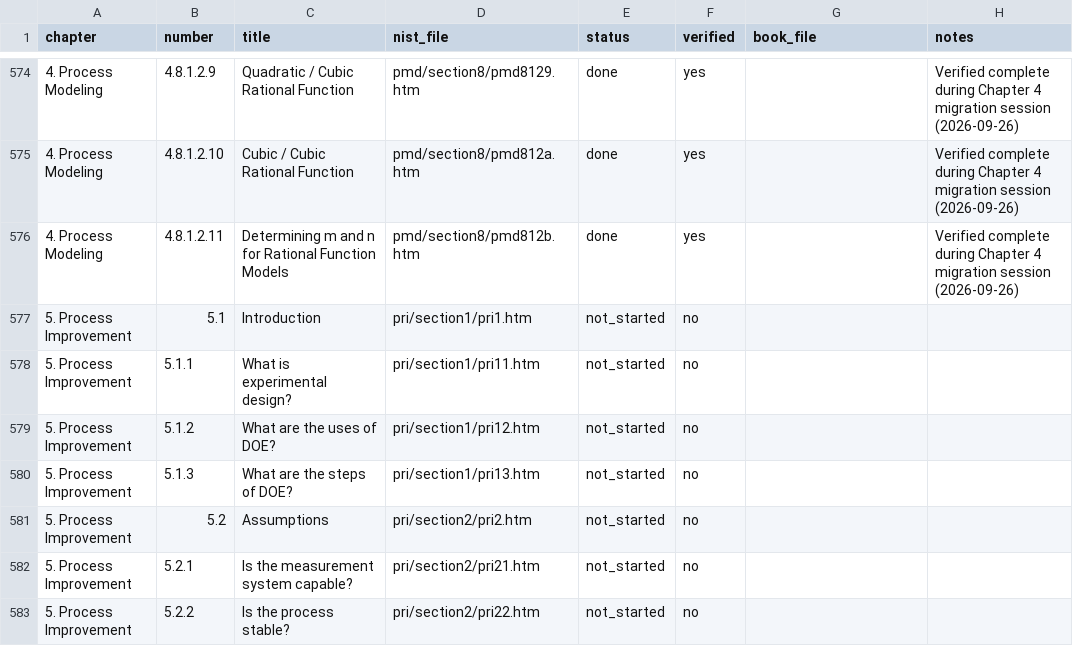
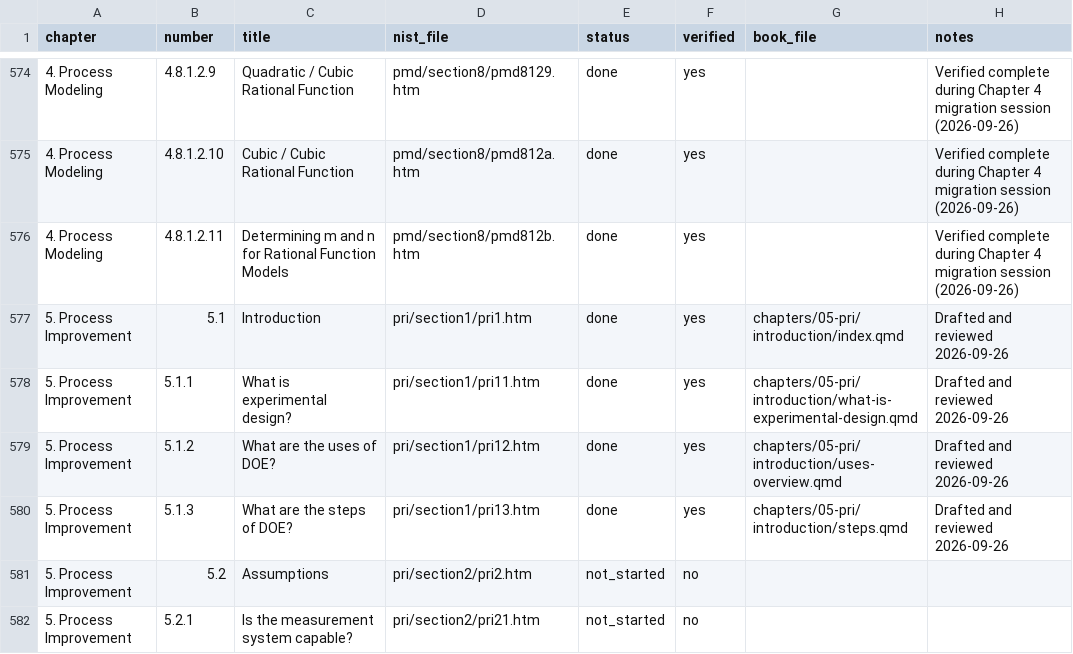
Before and after one commit to ray-semoctuo/nist-sematech-statistics-book, a CSV file: book/PROGRESS.csv, drawn as a sheet; only a part is shown, gaps mark what is left out; the shorter side is filled out with more unchanged rows.

```diff
--- a/book/PROGRESS.csv
+++ b/book/PROGRESS.csv
@@ -576,6 +576,6 @@ chapter,number,title,nist_file,status,verified,book_file,notes
 4. Process Modeling,4.8.1.2.11,Determining m and n for Rational Function Models,pmd/section8/pmd812b.htm,done,yes,,Verified complete during Chapter 4 migration session (2026-09-26)
-5. Process Improvement,5.1,Introduction,pri/section1/pri1.htm,not_started,no,,
-5. Process Improvement,5.1.1,What is experimental design?,pri/section1/pri11.htm,not_started,no,,
-5. Process Improvement,5.1.2,What are the uses of DOE?,pri/section1/pri12.htm,not_started,no,,
-5. Process Improvement,5.1.3,What are the steps of DOE?,pri/section1/pri13.htm,not_started,no,,
+5. Process Improvement,5.1,Introduction,pri/section1/pri1.htm,done,yes,chapters/05-pri/introduction/index.qmd,Drafted and reviewed 2026-09-26
+5. Process Improvement,5.1.1,What is experimental design?,pri/section1/pri11.htm,done,yes,chapters/05-pri/introduction/what-is-experimental-design.qmd,Drafted and reviewed 2026-09-26
+5. Process Improvement,5.1.2,What are the uses of DOE?,pri/section1/pri12.htm,done,yes,chapters/05-pri/introduction/uses-overview.qmd,Drafted and reviewed 2026-09-26
+5. Process Improvement,5.1.3,What are the steps of DOE?,pri/section1/pri13.htm,done,yes,chapters/05-pri/introduction/steps.qmd,Drafted and reviewed 2026-09-26
 5. Process Improvement,5.2,Assumptions,pri/section2/pri2.htm,not_started,no,,
```
